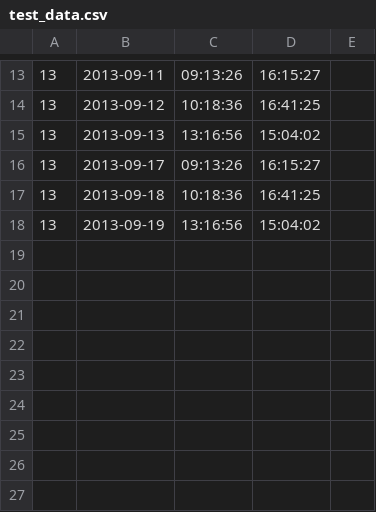
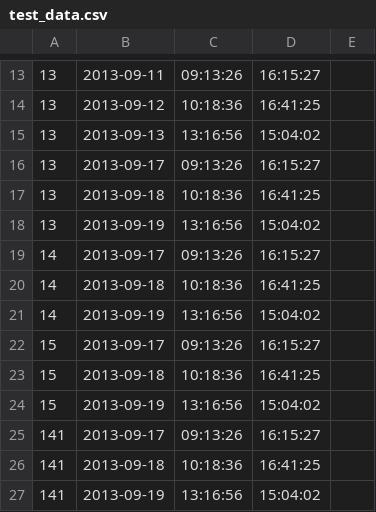
Before and after one commit to stxnext-kindergarten/presence-analyzer-jkaluzka, a CSV file: runtime/data/test_data.csv, drawn as a sheet; only a part is shown, gaps mark what is left out.

```diff
--- a/runtime/data/test_data.csv
+++ b/runtime/data/test_data.csv
@@ -18 +18,10 @@
 13,2013-09-19,13:16:56,15:04:02
+14,2013-09-17,09:13:26,16:15:27
+14,2013-09-18,10:18:36,16:41:25
+14,2013-09-19,13:16:56,15:04:02
+15,2013-09-17,09:13:26,16:15:27
+15,2013-09-18,10:18:36,16:41:25
+15,2013-09-19,13:16:56,15:04:02
+141,2013-09-17,09:13:26,16:15:27
+141,2013-09-18,10:18:36,16:41:25
+141,2013-09-19,13:16:56,15:04:02
```
Also changed, not shown: 13 other files.
